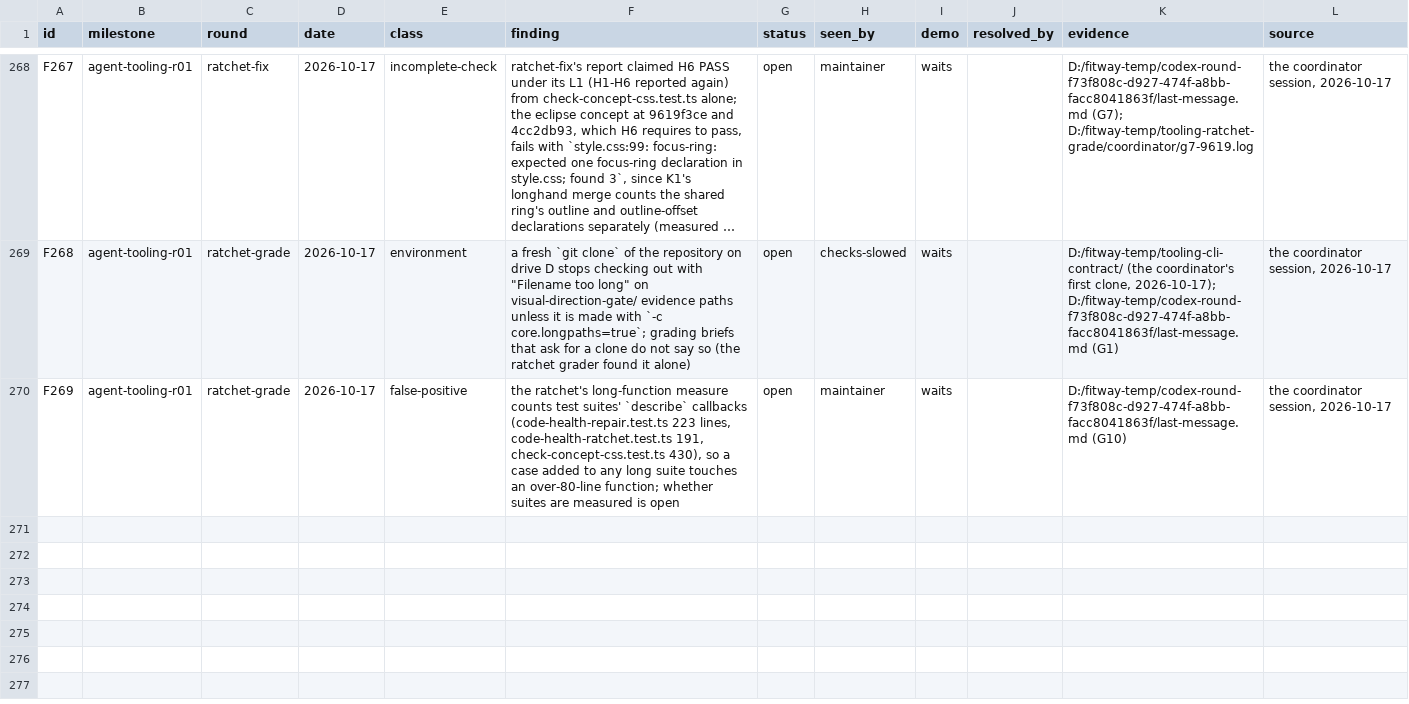
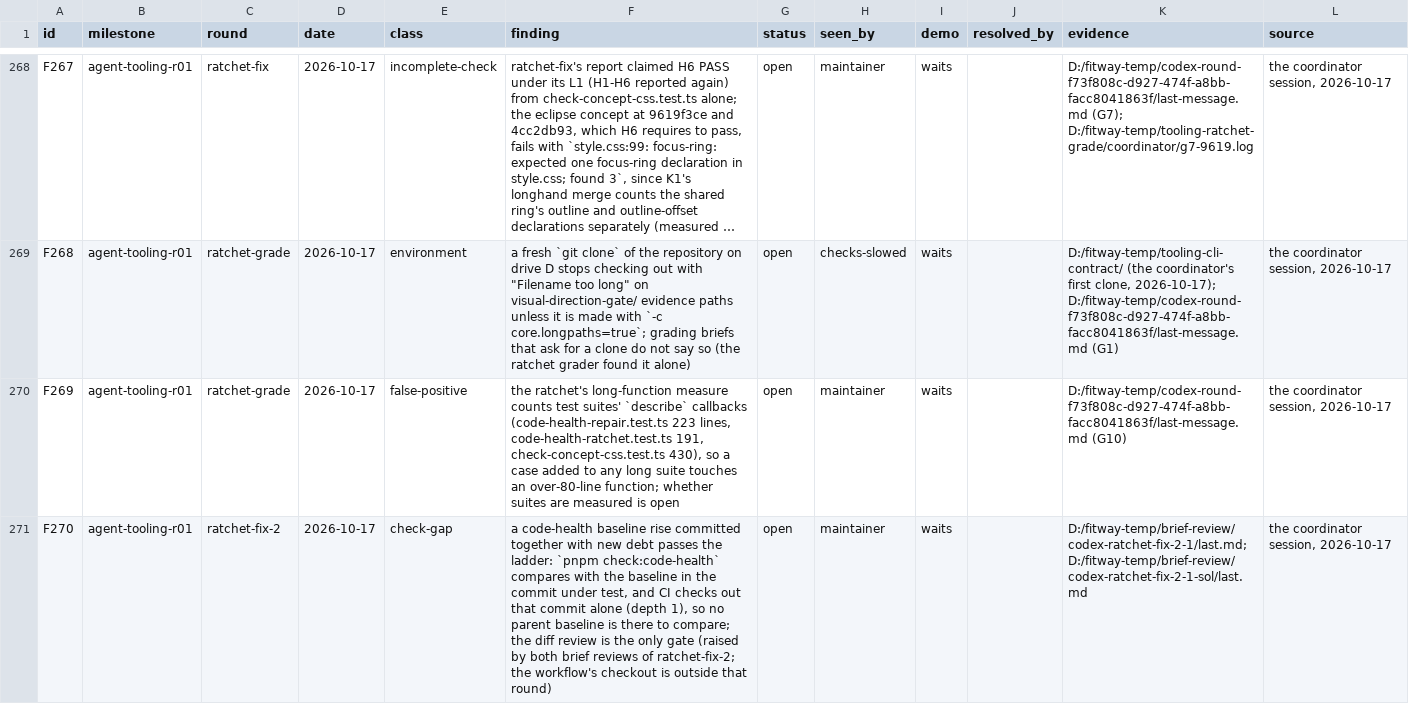
Before and after one commit to zsnqi/fitway, a TSV file: docs/phase-records/handoffs/agent-environment/findings.tsv, drawn as a sheet; only a part is shown, gaps mark what is left out; long unchanged cells end in …; the diff names each change by its address in the sheet, - before the commit and + after, or states it on an @@ line.

```diff
--- a/docs/phase-records/handoffs/agent-environment/findings.tsv
+++ b/docs/phase-records/handoffs/agent-environment/findings.tsv
+row 271: F270 | agent-tooling-r01 | ratchet-fix-2 | 2026-10-17 | check-gap | a code-health baseline rise committed together with new debt passes the ladder: `pnpm check:code-health` compares with the baseline in the commit under test, and CI checks out that commit alone (depth 1), so no parent baseline is there to compare; the diff review is the only gate (raised by both brief reviews of ratchet-fix-2; the workflow's checkout is outside that round) | open | maintainer | waits |  | D:/fitway-temp/brief-review/codex-ratchet-fix-2-1/last.md; D:/fitway-temp/brief-review/codex-ratchet-fix-2-1-sol/last.md | the coordinator session, 2026-10-17
```
Also changed, not shown: 1 other file.
